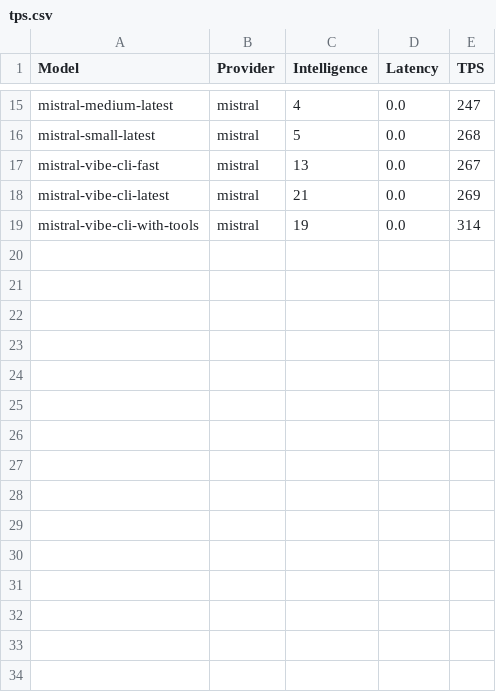
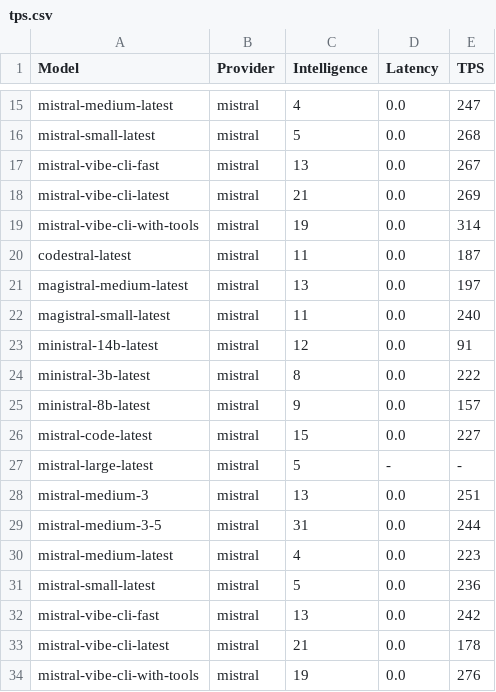
Before and after one commit to yookibooki/llm-benchmarks, a CSV file: mistral/data/tps.csv, drawn as a sheet; only a part is shown, gaps mark what is left out; the diff names each change by its address in the sheet, - before the commit and + after, or states it on an @@ line.

```diff
--- a/mistral/data/tps.csv
+++ b/mistral/data/tps.csv
+row 20: codestral-latest | mistral | 11 | 0.0 | 187
+row 21: magistral-medium-latest | mistral | 13 | 0.0 | 197
+row 22: magistral-small-latest | mistral | 11 | 0.0 | 240
+row 23: ministral-14b-latest | mistral | 12 | 0.0 | 91
+row 24: ministral-3b-latest | mistral | 8 | 0.0 | 222
+row 25: ministral-8b-latest | mistral | 9 | 0.0 | 157
+row 26: mistral-code-latest | mistral | 15 | 0.0 | 227
+row 27: mistral-large-latest | mistral | 5 | - | -
+row 28: mistral-medium-3 | mistral | 13 | 0.0 | 251
+row 29: mistral-medium-3-5 | mistral | 31 | 0.0 | 244
+row 30: mistral-medium-latest | mistral | 4 | 0.0 | 223
+row 31: mistral-small-latest | mistral | 5 | 0.0 | 236
+row 32: mistral-vibe-cli-fast | mistral | 13 | 0.0 | 242
+row 33: mistral-vibe-cli-latest | mistral | 21 | 0.0 | 178
+row 34: mistral-vibe-cli-with-tools | mistral | 19 | 0.0 | 276
```
Also changed, not shown: nous/data/tps.csv, opencode/data/tps.csv, 6 other files.
